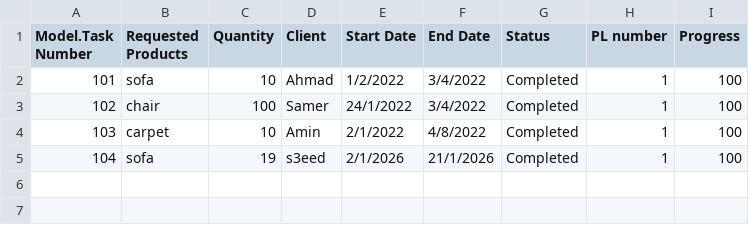
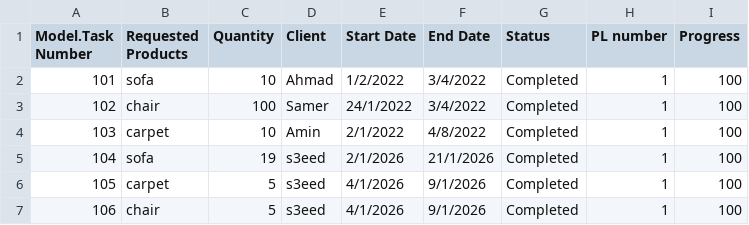
Before and after one commit to Hamzaaz25/FactoryManagment, a CSV file: Files/Tasks.csv, drawn as a sheet.

Commit message:
Task Service Enhanced logic

```diff
--- a/Files/Tasks.csv
+++ b/Files/Tasks.csv
@@ -5 +5,3 @@ Model.Task Number , Requested Products , Quantity , Client , Start Date , End Da
 104 , sofa , 19,s3eed,2/1/2026,21/1/2026, Completed,1,100
+105 , carpet , 5,s3eed,4/1/2026,9/1/2026, Completed,1,100
+106 , chair , 5,s3eed,4/1/2026,9/1/2026, Completed,1,100
```
Also changed, not shown: Files/Items.csv, 7 other files.
